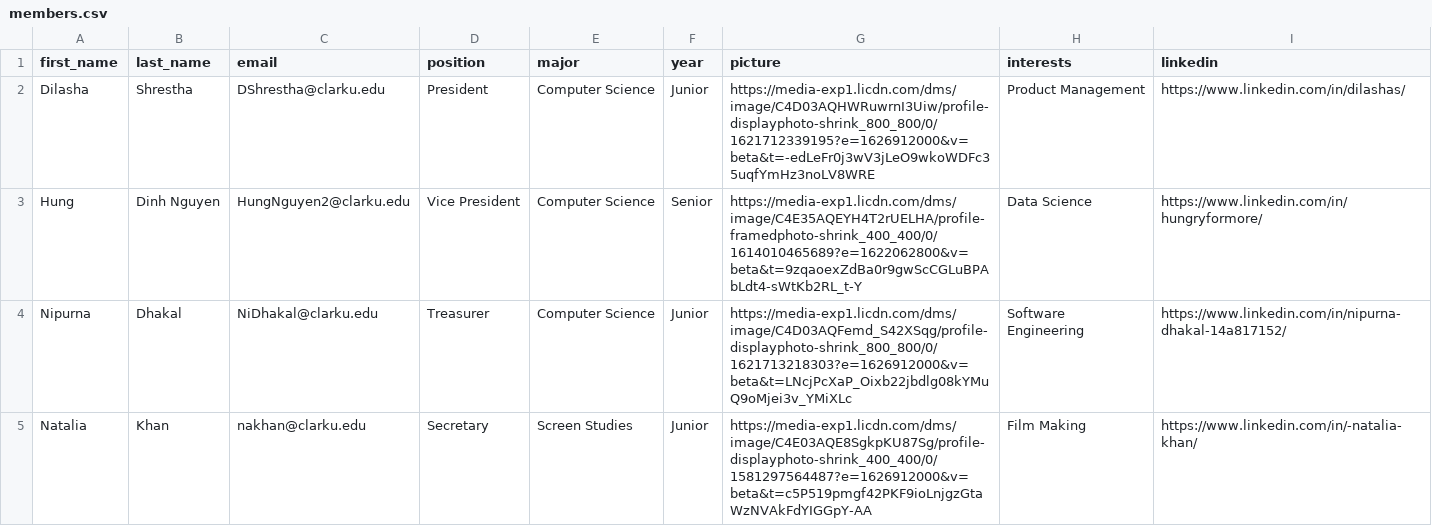
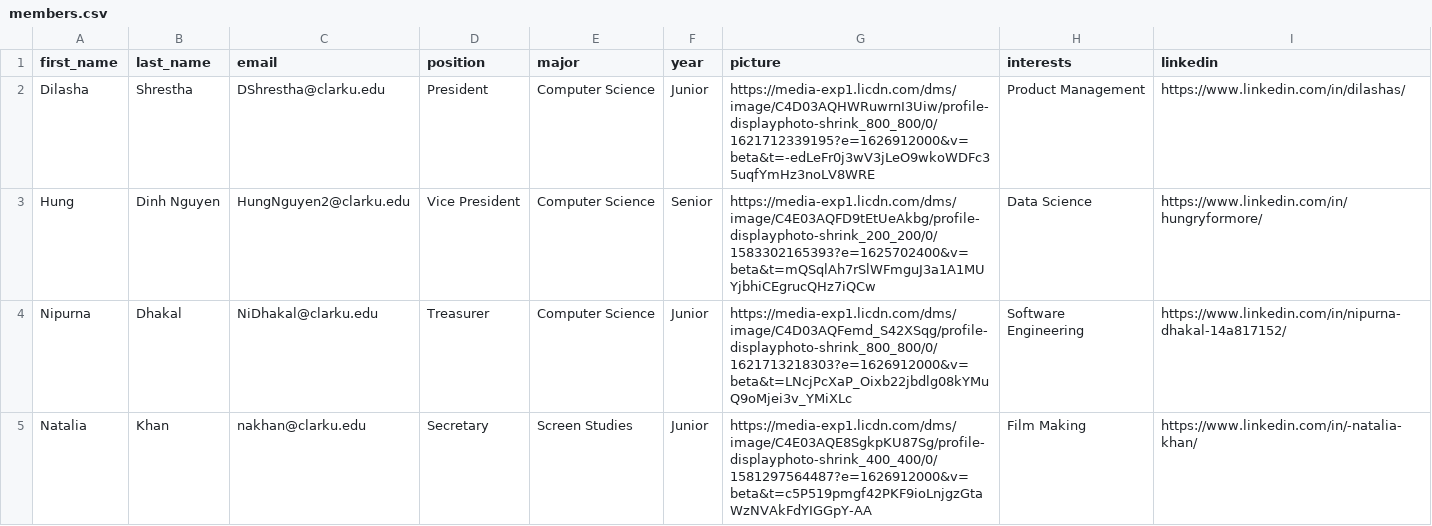
Before and after one commit to iamsujhanghimire/CCTIE, a CSV file: public/data/members.csv, drawn as a sheet; only a part is shown.

```diff
--- a/public/data/members.csv
+++ b/public/data/members.csv
@@ -2,3 +2,3 @@ first_name,last_name,email,position,major,year,picture,interests,linkedin
 Dilasha,Shrestha,DShrestha@clarku.edu,President,Computer Science,Junior,https://media-exp1.licdn.com/dms/image/C4D03AQHWRuwrnI3Uiw/profile-displayphoto-shrink_800_800/0/1621712339195?e=1626912000&v=beta&t=-edLeFr0j3wV3jLeO9wkoWDFc35uqfYmHz3noLV8WRE, Product Management,https://www.linkedin.com/in/dilashas/
-Hung,Dinh Nguyen,HungNguyen2@clarku.edu,Vice President,Computer Science,Senior,https://media-exp1.licdn.com/dms/image/C4E35AQEYH4T2rUELHA/profile-framedphoto-shrink_400_400/0/1614010465689?e=1622062800&v=beta&t=9zqaoexZdBa0r9gwScCGLuBPAbLdt4-sWtKb2RL_t-Y,Data Science,https://www.linkedin.com/in/hungryformore/
+Hung,Dinh Nguyen,HungNguyen2@clarku.edu,Vice President,Computer Science,Senior,https://media-exp1.licdn.com/dms/image/C4E03AQFD9tEtUeAkbg/profile-displayphoto-shrink_200_200/0/1583302165393?e=1625702400&v=beta&t=mQSqlAh7rSlWFmguJ3a1A1MUYjbhiCEgrucQHz7iQCw,Data Science,https://www.linkedin.com/in/hungryformore/
 Nipurna,Dhakal,NiDhakal@clarku.edu,Treasurer,Computer Science,Junior,https://media-exp1.licdn.com/dms/image/C4D03AQFemd_S42XSqg/profile-displayphoto-shrink_800_800/0/1621713218303?e=1626912000&v=beta&t=LNcjPcXaP_Oixb22jbdlg08kYMuQ9oMjei3v_YMiXLc,Software Engineering,https://www.linkedin.com/in/nipurna-dhakal-14a817152/
```
Also changed, not shown: 8 other files.
